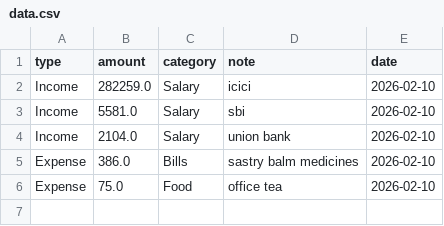
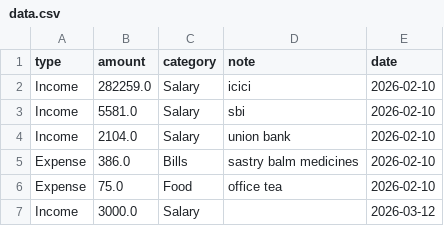
Before and after one commit to srikiran15/finance-tracker, a CSV file: data.csv, drawn as a sheet.

Commit message:
update finance data

```diff
--- a/data.csv
+++ b/data.csv
@@ -6 +6,2 @@ Expense,386.0,Bills,sastry balm medicines,2026-02-10
 Expense,75.0,Food,office tea,2026-02-10
+Income,3000.0,Salary,,2026-03-12
```
